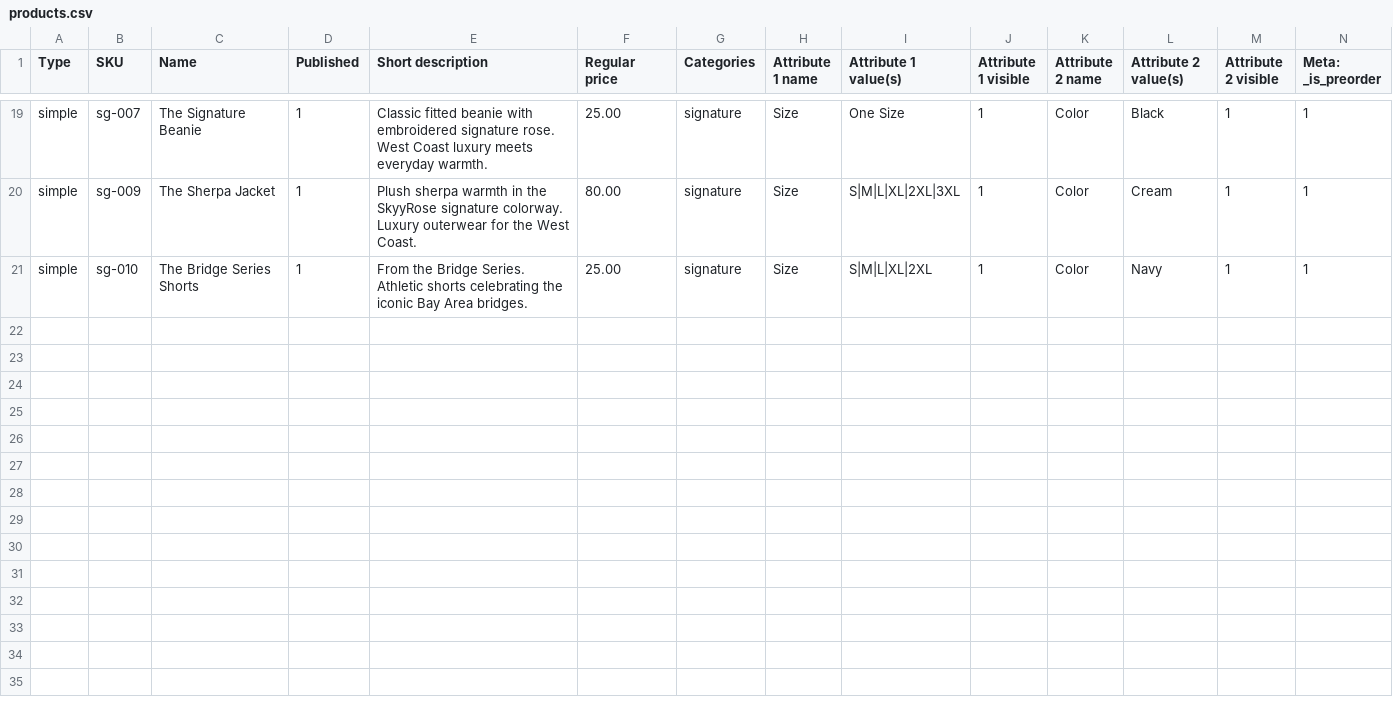
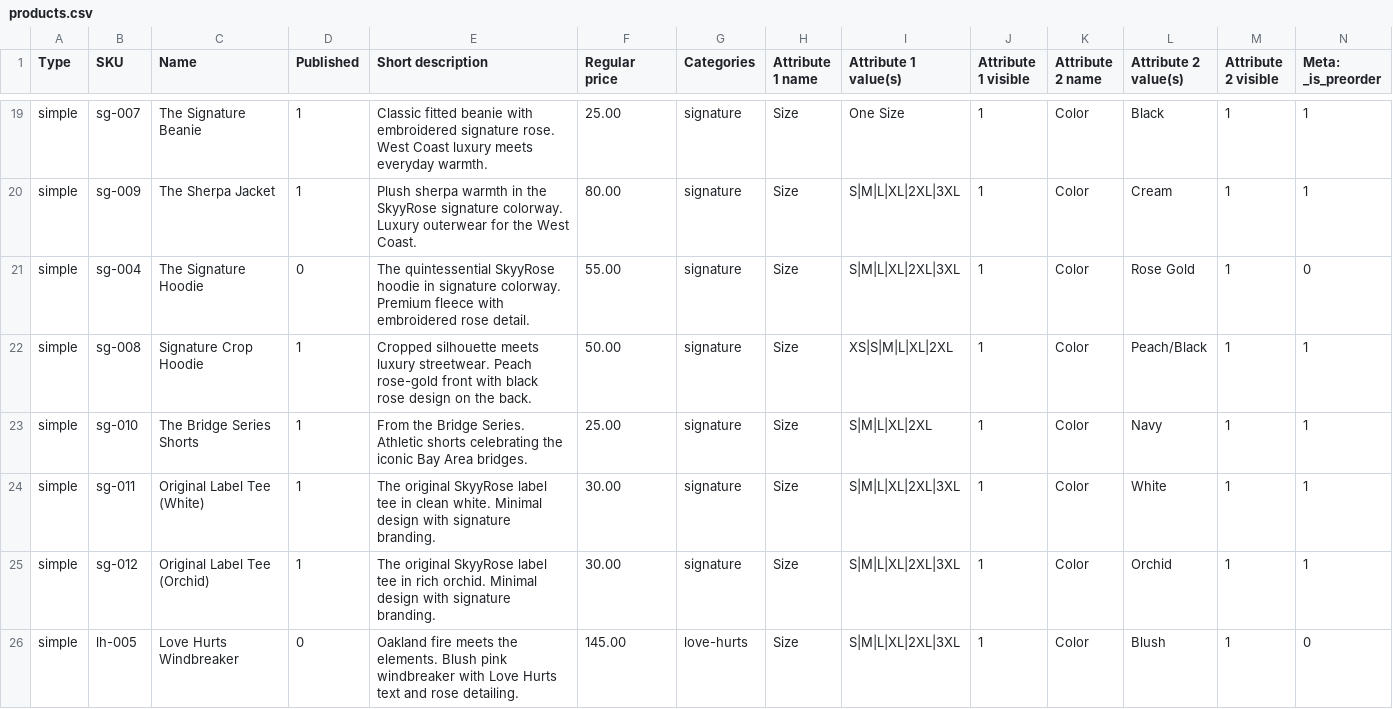
Before and after one commit to The-Skyy-Rose-Collection-LLC/DevSkyy, a CSV file: wordpress-theme/skyyrose-flagship/data/products.csv, drawn as a sheet; only a part is shown, gaps mark what is left out; rows hold the shown columns only; the diff names each change by its address in the sheet, - before the commit and + after, or states it on an @@ line.

```diff
--- a/wordpress-theme/skyyrose-flagship/data/products.csv
+++ b/wordpress-theme/skyyrose-flagship/data/products.csv
+row 21: simple | sg-004 | The Signature Hoodie | 0 | The quintessential SkyyRose hoodie in signature colorway. Premium fleece with embroidered rose detail. | 55.00 | signature | Size | S|M|L|XL|2XL|3XL | 1 | Color | Rose Gold | 1 | 0
+row 22: simple | sg-008 | Signature Crop Hoodie | 1 | Cropped silhouette meets luxury streetwear. Peach rose-gold front with black rose design on the back. | 50.00 | signature | Size | XS|S|M|L|XL|2XL | 1 | Color | Peach/Black | 1 | 1
+row 24: simple | sg-011 | Original Label Tee (White) | 1 | The original SkyyRose label tee in clean white. Minimal design with signature branding. | 30.00 | signature | Size | S|M|L|XL|2XL|3XL | 1 | Color | White | 1 | 1
+row 25: simple | sg-012 | Original Label Tee (Orchid) | 1 | The original SkyyRose label tee in rich orchid. Minimal design with signature branding. | 30.00 | signature | Size | S|M|L|XL|2XL|3XL | 1 | Color | Orchid | 1 | 1
+row 26: simple | lh-005 | Love Hurts Windbreaker | 0 | Oakland fire meets the elements. Blush pink windbreaker with Love Hurts text and rose detailing. | 145.00 | love-hurts | Size | S|M|L|XL|2XL|3XL | 1 | Color | Blush | 1 | 0
```
Also changed, not shown: skyyrose/assets/data/products.csv, 50 other files.
